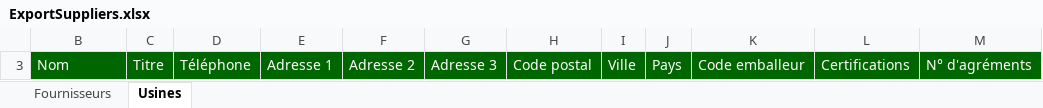
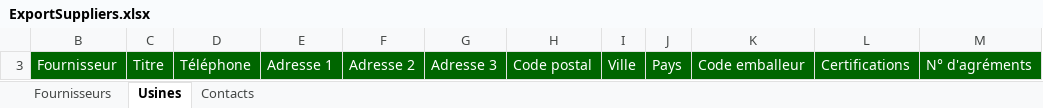
Before and after one commit to becpg/becpg-community, an Excel workbook: becpg-plm/becpg-plm-core/src/main/resources/beCPG/birt/exportsearch/product/ExportSuppliers.xlsx, sheet Usines, drawn as a sheet; values as stored, in another font and other column widths than the file's, no borders; charts and pictures not drawn; the diff names each change by its address in the sheet, - before the commit and + after, or states it on an @@ line.

```diff
--- a/becpg-plm/becpg-plm-core/src/main/resources/beCPG/birt/exportsearch/product/ExportSuppliers.xlsx (sheet Usines)
+++ b/becpg-plm/becpg-plm-core/src/main/resources/beCPG/birt/exportsearch/product/ExportSuppliers.xlsx (sheet Usines)
+sheet tab: Contacts
-B3: Nom
+B3: Fournisseur
```
Also changed, not shown: sheet Fournisseurs, hidden cells, charts or pictures, 1 other file.
